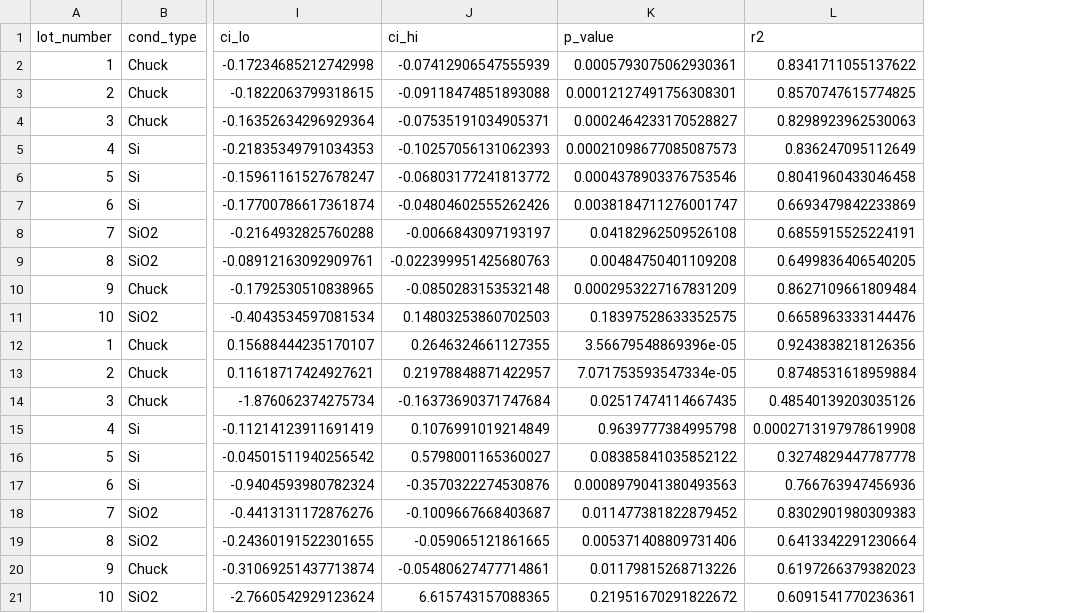
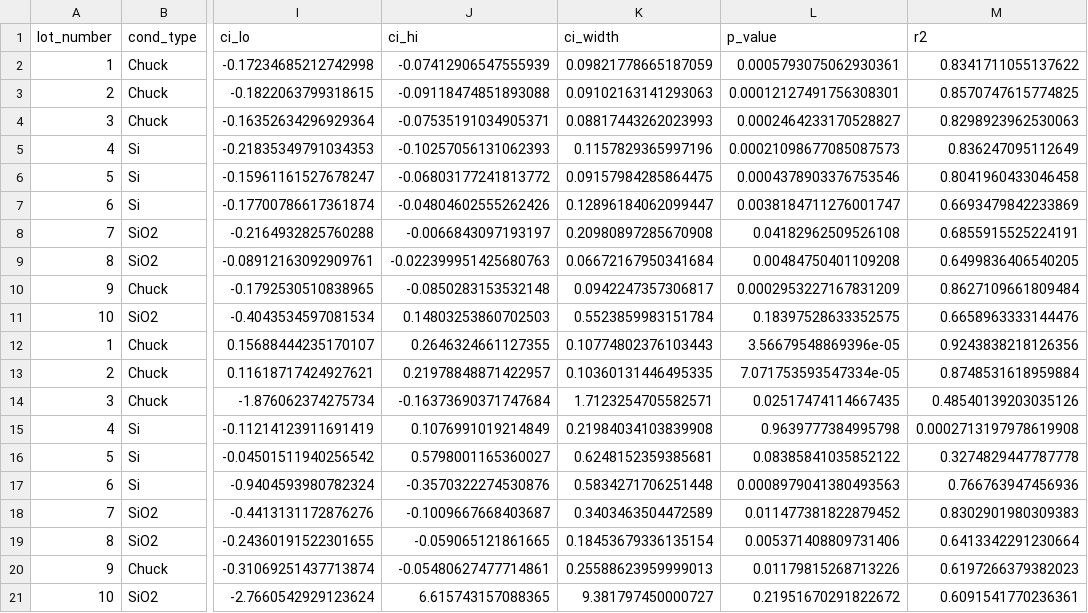
Before and after one commit to oeuvreals/BOSCH_etch_variation_analysis, a CSV file: data/processed/drift_slopes_89pt.csv, drawn as a sheet; only a part is shown, gaps mark what is left out; the diff names each change by its address in the sheet, - before the commit and + after, or states it on an @@ line.

Commit message:
feat: 4단계 drift 정량화 + 컨디셔닝 조건 비교 + 선택비 부호 원인 규명
- lot 고정효과 공통 기울기: 9점 -0.1056, 89점 -0.1188 um/장 (10장 누적 -2.4%)
- 2차항/First Wafer 더미 모두 기각 -> 10장 범위에서 선형으로 충분
- 컨디셔닝 조건 효과 없음 (cond_type p=0.13/0.30, cond_rep p=0.93/0.95)
  검정력 감안: 기울기를 ±0.055 um/장 이상 바꾸지 못함
- lot 1 vs lot 9 재현성: 50일 간격 수준 차이 +0.002 um -> drift는 장비 노이즈 아님
- 선택비 부호 불일치 규명: IDW 보간 가설 기각. 89점을 9점 좌표로 제한하면
  si_etch 기울기가 -0.1053 vs -0.1056 으로 일치 -> 차이는 edge 포함 여부 탓.
  진범은 89점 계측기의 산화막 노이즈(동일 좌표에서 SD 3.3배)
- lot 8만 기울기 -0.0558 로 이상 -> A의 공정 파라미터 대조 필요

```diff
--- a/data/processed/drift_slopes_89pt.csv
+++ b/data/processed/drift_slopes_89pt.csv
+column K (ci_width), rows 2-21: 0.09821778665187059 | 0.09102163141293063 | 0.08817443262023993 | 0.1157829365997196 | 0.09157984285864475 | 0.12896184062099447 | 0.20980897285670908 | 0.06672167950341684 | 0.0942247357306817 | 0.5523859983151784 | 0.10774802376103443 | 0.10360131446495335 | 1.7123254705582571 | 0.21984034103839908 | 0.6248152359385681 | 0.5834271706251448 | 0.3403463504472589 | 0.18453679336135154 | 0.25588623959999013 | 9.381797450000727
```
Also changed, not shown: data/processed/drift_slopes_9pt.csv, 8 other files.
